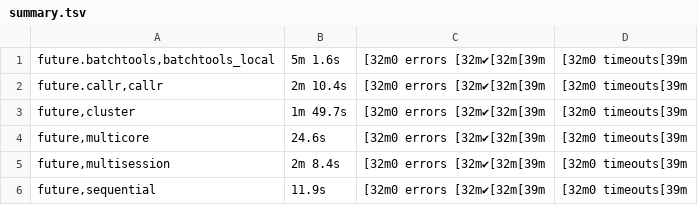
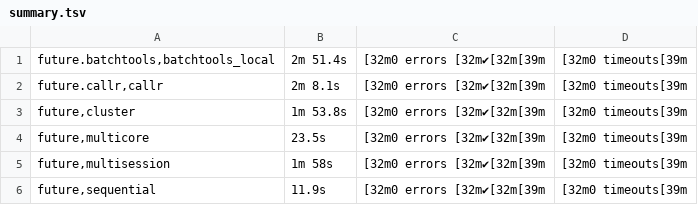
Before and after one commit to HenrikBengtsson/future.tests, a TSV file: backend_results/summary.tsv, drawn as a sheet; the diff names each change by its address in the sheet, - before the commit and + after, or states it on an @@ line.

Commit message:
RESULTS: Rerunning after recent Futureverse package updates

```diff
--- a/backend_results/summary.tsv
+++ b/backend_results/summary.tsv
-B1: 5m 1.6s
+B1: 2m 51.4s
-B2: 2m 10.4s
+B2: 2m 8.1s
-B3: 1m 49.7s
+B3: 1m 53.8s
-B4: 24.6s
+B4: 23.5s
-B5: 2m 8.4s
+B5: 1m 58s
```
Also changed, not shown: 6 other files.
